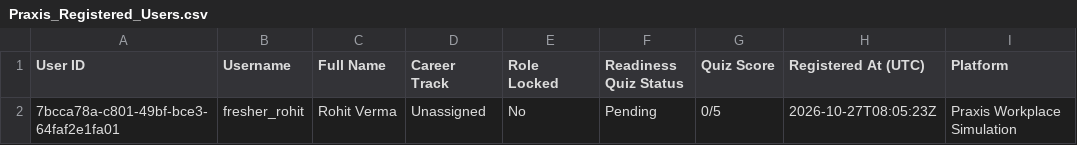
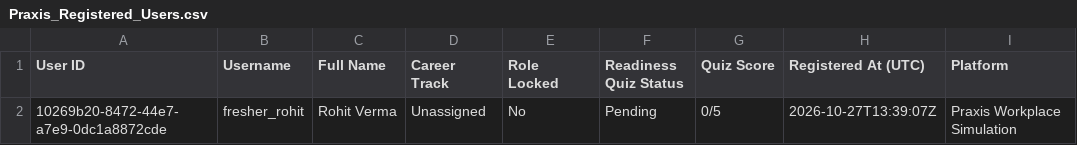
Before and after one commit to shi-vam53/my_projectt, a CSV file: frontend/assets/Praxis_Registered_Users.csv, drawn as a sheet.

```diff
--- a/frontend/assets/Praxis_Registered_Users.csv
+++ b/frontend/assets/Praxis_Registered_Users.csv
@@ -1,2 +1,2 @@
 User ID,Username,Full Name,Career Track,Role Locked,Readiness Quiz Status,Quiz Score,Registered At (UTC),Platform
-7bcca78a-c801-49bf-bce3-64faf2e1fa01,fresher_rohit,Rohit Verma,Unassigned,No,Pending,0/5,2026-10-27T08:05:23Z,Praxis Workplace Simulation
+10269b20-8472-44e7-a7e9-0dc1a8872cde,fresher_rohit,Rohit Verma,Unassigned,No,Pending,0/5,2026-10-27T13:39:07Z,Praxis Workplace Simulation
```
Also changed, not shown: docs/assets/Praxis_Registered_Users.csv, 9 other files.
